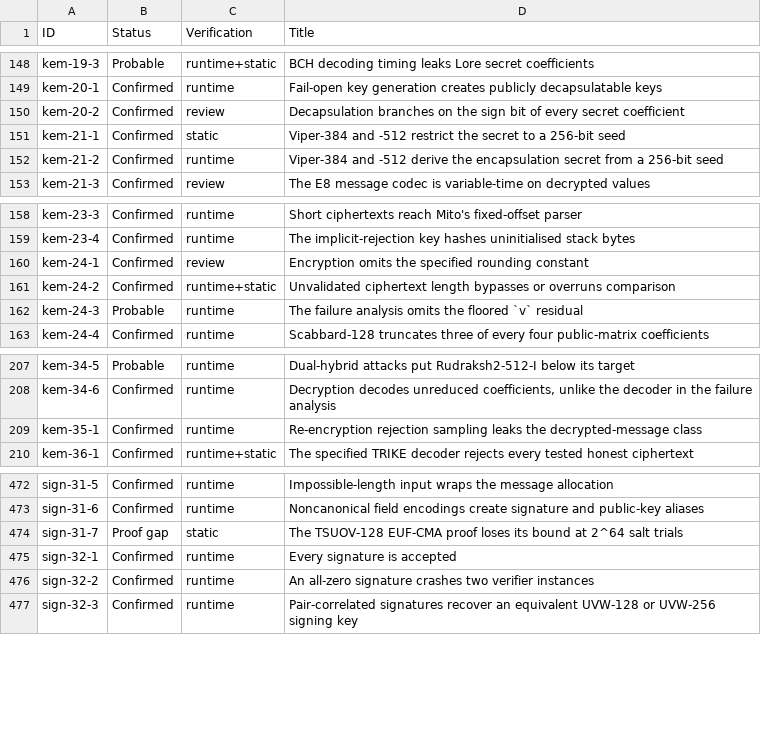
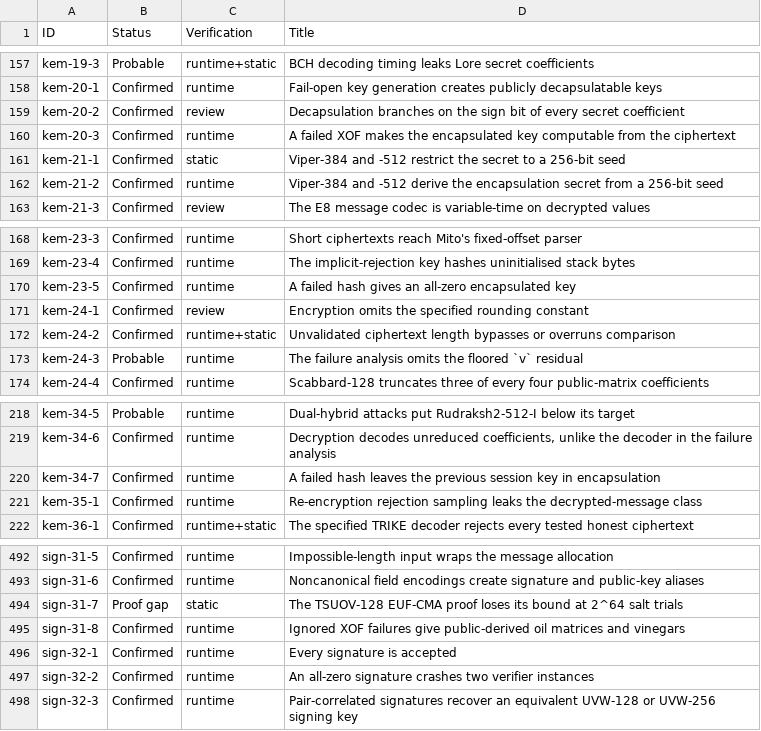
Before and after one commit to ngcc-dev/ngcc-harness, a CSV file: security/vulnerabilities.csv, drawn as a sheet; only a part is shown, gaps mark what is left out; the diff covers the shown part only; the diff names each change by its address in the sheet, - before the commit and + after, or states it on an @@ line.

```diff
--- a/security/vulnerabilities.csv
+++ b/security/vulnerabilities.csv
+row 160: kem-20-3 | Confirmed | runtime | A failed XOF makes the encapsulated key computable from the ciphertext
+row 170: kem-23-5 | Confirmed | runtime | A failed hash gives an all-zero encapsulated key
+row 220: kem-34-7 | Confirmed | runtime | A failed hash leaves the previous session key in encapsulation
+row 495: sign-31-8 | Confirmed | runtime | Ignored XOF failures give public-derived oil matrices and vinegars
```
Also changed, not shown: 17 added rows elsewhere in this file, 41 other files.
